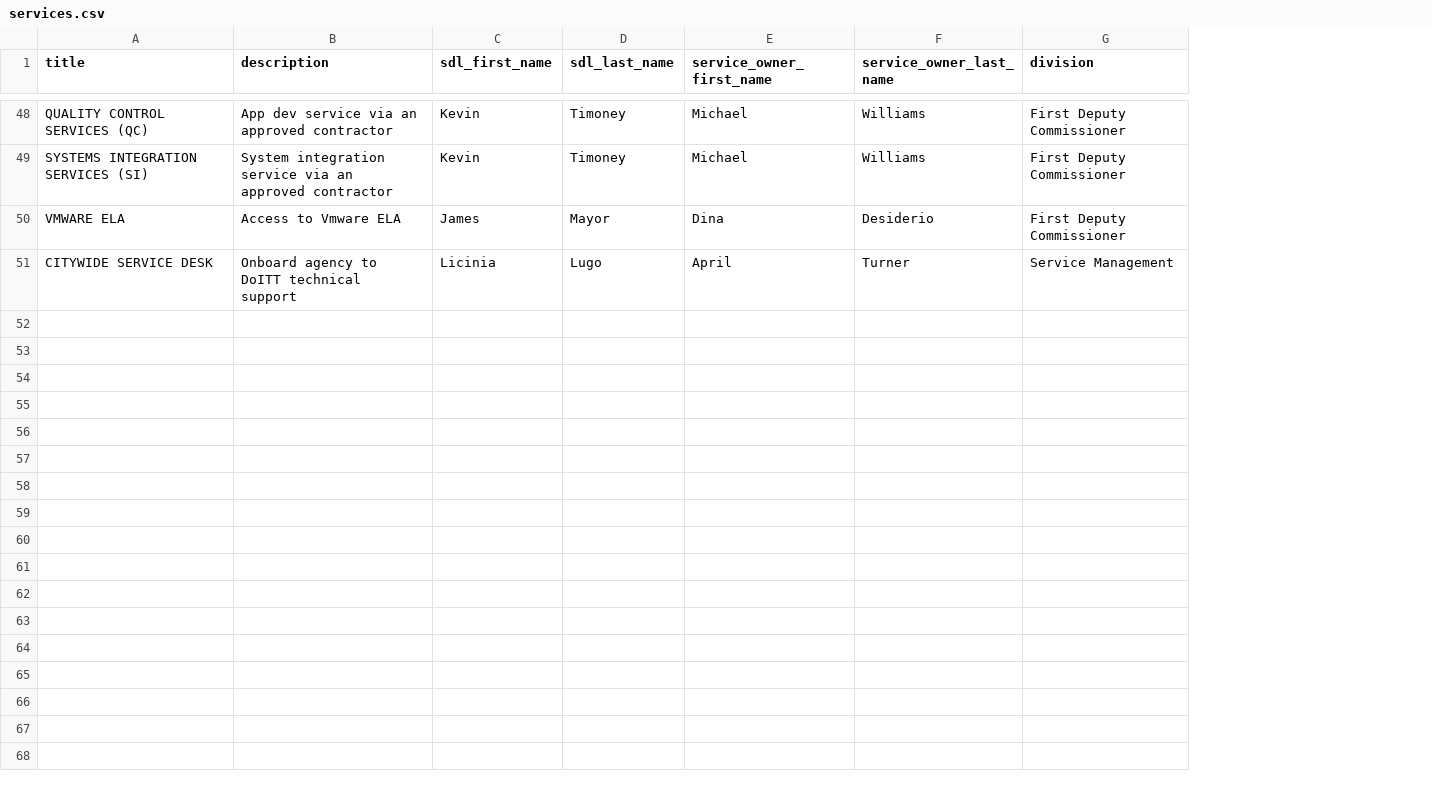
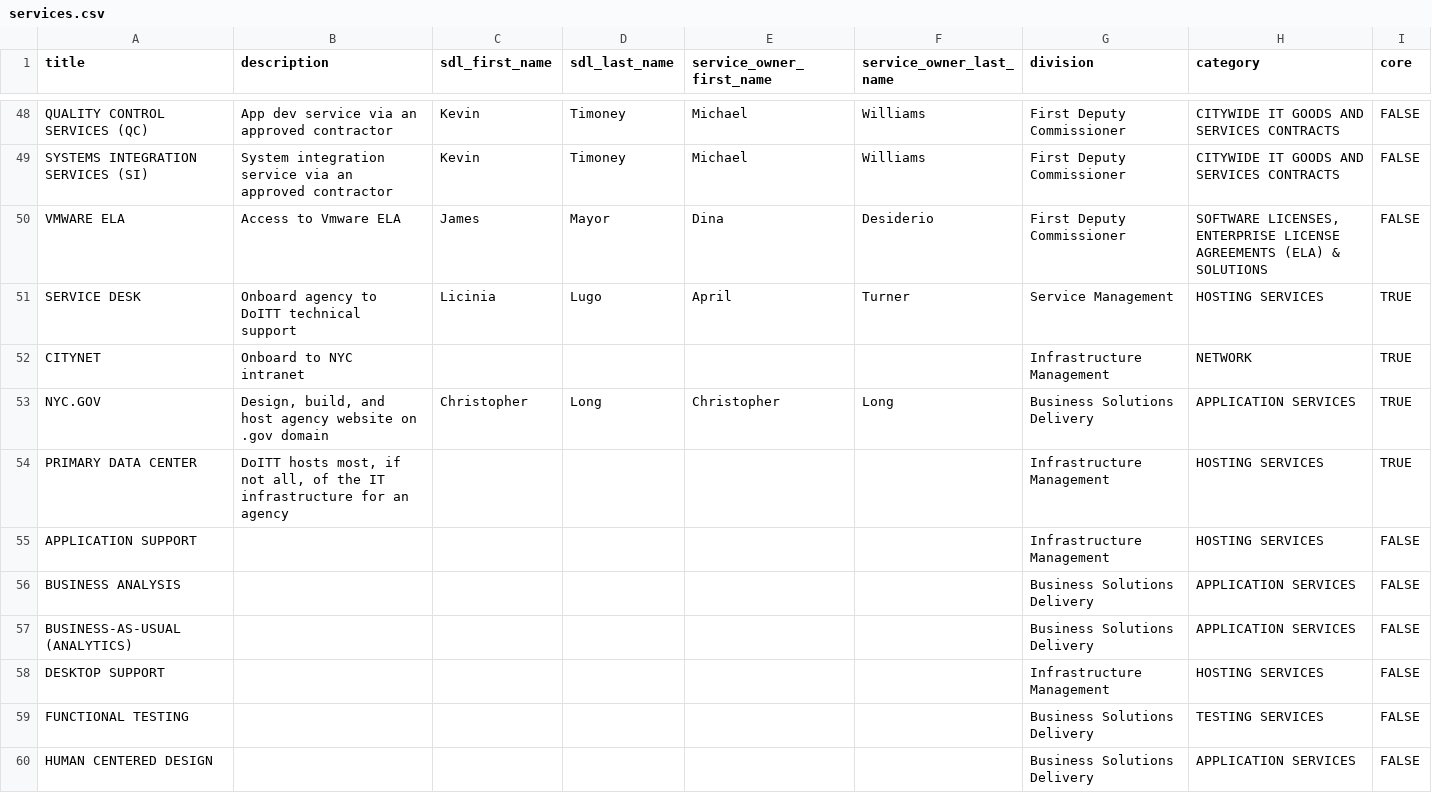
Before and after one commit to SammySteiner/brm_crm_api, a CSV file: lib/seeds/services.csv, drawn as a sheet; only a part is shown, gaps mark what is left out; the diff covers the shown part only; the diff names each change by its address in the sheet, - before the commit and + after, or states it on an @@ line.

Commit message:
Lots of changes and haven't committed in a while. Updated services, added service categories, updated the seed documents to show which agencies use which services, updated some of the info sent to the front end for agencies and services to accomodate those additions.

```diff
--- a/lib/seeds/services.csv
+++ b/lib/seeds/services.csv
+column H (category), rows 48-51: CITYWIDE IT GOODS AND SERVICES CONTRACTS | CITYWIDE IT GOODS AND SERVICES CONTRACTS | SOFTWARE LICENSES, ENTERPRISE LICENSE AGREEMENTS (ELA) & SOLUTIONS | HOSTING SERVICES
+column I (core), rows 48-51: FALSE | FALSE | FALSE | TRUE
-A51 (title): CITYWIDE SERVICE DESK
+A51 (title): SERVICE DESK
+row 52: CITYNET | Onboard to NYC intranet |  |  |  |  | Infrastructure Management | NETWORK | TRUE
+row 53: NYC.GOV | Design, build, and host agency website on .gov domain | Christopher | Long | Christopher | Long | Business Solutions Delivery | APPLICATION SERVICES | TRUE
+row 54: PRIMARY DATA CENTER | DoITT hosts most, if not all, of the IT infrastructure for an agency |  |  |  |  | Infrastructure Management | HOSTING SERVICES | TRUE
+row 55: APPLICATION SUPPORT |  |  |  |  |  | Infrastructure Management | HOSTING SERVICES | FALSE
+row 56: BUSINESS ANALYSIS |  |  |  |  |  | Business Solutions Delivery | APPLICATION SERVICES | FALSE
+row 57: BUSINESS-AS-USUAL (ANALYTICS) |  |  |  |  |  | Business Solutions Delivery | APPLICATION SERVICES | FALSE
+row 58: DESKTOP SUPPORT |  |  |  |  |  | Infrastructure Management | HOSTING SERVICES | FALSE
+row 59: FUNCTIONAL TESTING |  |  |  |  |  | Business Solutions Delivery | TESTING SERVICES | FALSE
+row 60: HUMAN CENTERED DESIGN |  |  |  |  |  | Business Solutions Delivery | APPLICATION SERVICES | FALSE
```
Also changed, not shown: 9 added rows and 3 edited cells elsewhere in this file, lib/seeds/agencies.csv, 11 other files.
